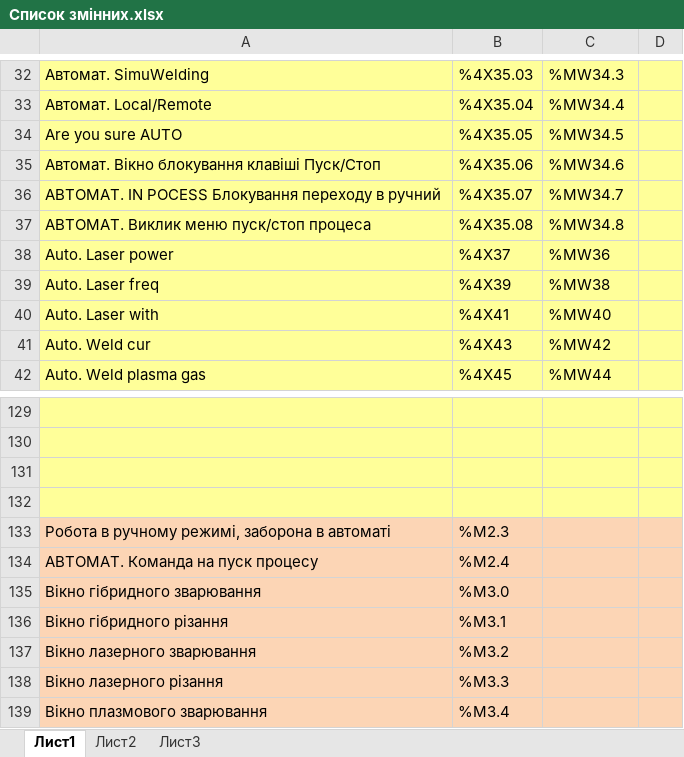
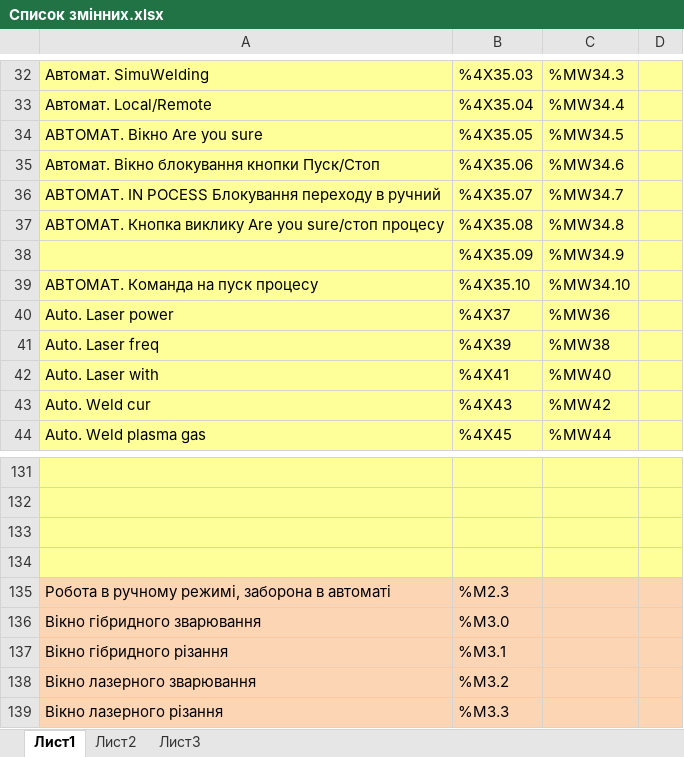
Before and after one commit to vomolexandr/HWC_UA_SOFT, an Excel workbook: Список змінних.xlsx, sheet Лист1, drawn as a sheet; only a part is shown, gaps mark what is left out; the shorter side is filled out with more unchanged rows; values as stored, in another font and other column widths than the file's, no borders; removed rows and columns are numbered as before the commit, all else as after; the diff names each change by its address in the sheet, - before the commit and + after, or states it on an @@ line.

```diff
--- a/Список змінних.xlsx (sheet Лист1)
+++ b/Список змінних.xlsx (sheet Лист1)
-A34: Are you sure AUTO
+A34: АВТОМАТ. Вікно Are you sure
-A35: Автомат. Вікно блокування клавіші Пуск/Стоп
+A35: Автомат. Вікно блокування кнопки Пуск/Стоп
-A37: АВТОМАТ. Виклик меню пуск/стоп процеса
+A37: АВТОМАТ. Кнопка виклику Are you sure/стоп процесу
+row 38:  | %4X35.09 | %MW34.9
+row 39: АВТОМАТ. Команда на пуск процесу | %4X35.10 | %MW34.10
-row 134: АВТОМАТ. Команда на пуск процесу | %M2.4
```
Also changed, not shown: 30 other files.
